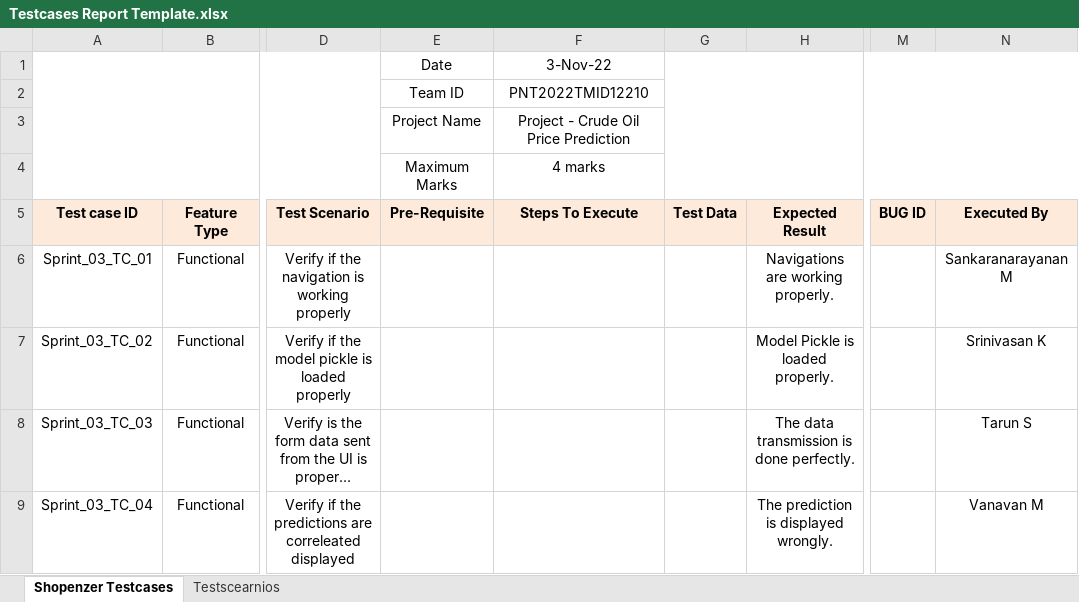
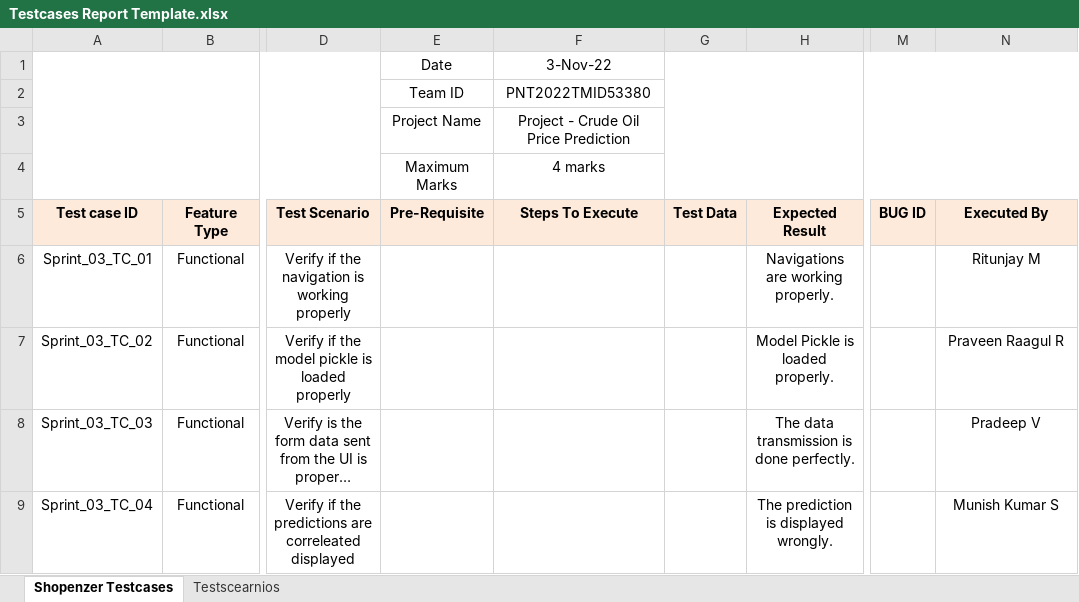
Before and after one commit to IBM-EPBL/IBM-Project-12362-1659448339, an Excel workbook: Project Development Phase/Sprint 3/Testcases Report Template.xlsx, sheet Shopenzer Testcases, drawn as a sheet; only a part is shown, gaps mark what is left out; long unchanged cells end in …; values as stored, in another font and other column widths than the file's, no borders; charts and pictures not drawn; the diff names each change by its address in the sheet, - before the commit and + after, or states it on an @@ line.

Commit message:
Add files via upload

```diff
--- a/Project Development Phase/Sprint 3/Testcases Report Template.xlsx (sheet Shopenzer Testcases)
+++ b/Project Development Phase/Sprint 3/Testcases Report Template.xlsx (sheet Shopenzer Testcases)
-F2 (Steps To Execute): PNT2022TMID12210
+F2 (Steps To Execute): PNT2022TMID53380
-N6 (Executed By): Sankaranarayanan M
+N6 (Executed By): Ritunjay M
-N7 (Executed By): Srinivasan K
+N7 (Executed By): Praveen Raagul R
-N8 (Executed By): Tarun S
+N8 (Executed By): Pradeep V
-N9 (Executed By): Vanavan M
+N9 (Executed By): Munish Kumar S
```
